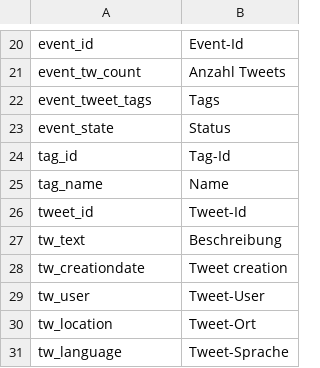
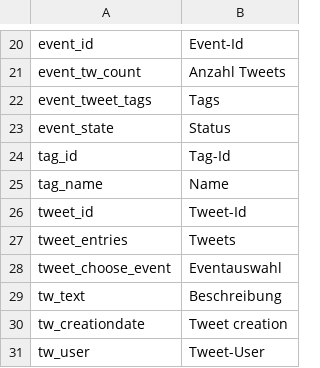
Before and after one commit to ARessmann/SE2, a CSV file: application/languages/de/statusmessages.csv, drawn as a sheet; only a part is shown, gaps mark what is left out; the shorter side is filled out with more unchanged rows.

```diff
--- a/application/languages/de/statusmessages.csv
+++ b/application/languages/de/statusmessages.csv
@@ -26,2 +26,4 @@ tag_name;Name
 tweet_id;Tweet-Id
+tweet_entries;Tweets
+tweet_choose_event;Eventauswahl
 tw_text;Beschreibung
```
Also changed, not shown: application/languages/en/statusmessages.csv, 8 other files.
